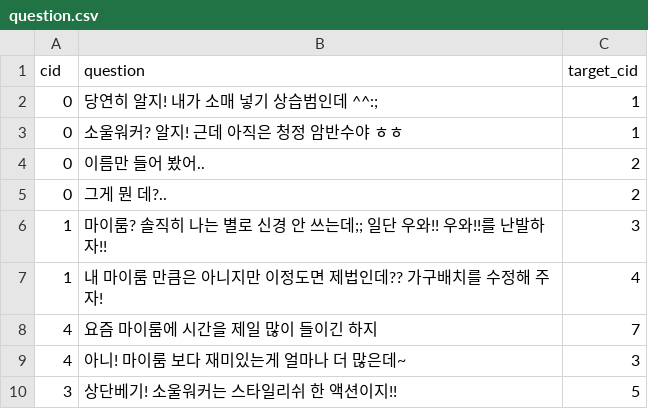
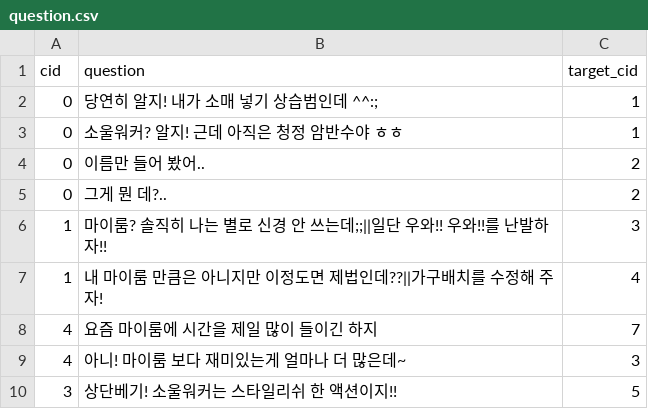
Before and after one commit to hagi4u/P1807_CSVToJSON, a CSV file: csv/question.csv, drawn as a sheet; only a part is shown.

```diff
--- a/csv/question.csv
+++ b/csv/question.csv
@@ -5,4 +5,4 @@ cid,question,target_cid
 0,그게 뭔 데?..,2
-1,마이룸? 솔직히 나는 별로 신경 안 쓰는데;; 일단 우와!! 우와!!를 난발하자!!,3
-1,내 마이룸 만큼은 아니지만 이정도면 제법인데?? 가구배치를 수정해 주자!,4
+1,마이룸? 솔직히 나는 별로 신경 안 쓰는데;;||일단 우와!! 우와!!를 난발하자!!,3
+1,내 마이룸 만큼은 아니지만 이정도면 제법인데??||가구배치를 수정해 주자!,4
 4, 요즘 마이룸에 시간을 제일 많이 들이긴 하지,7
```
Also changed, not shown: csv/prompt.csv.
